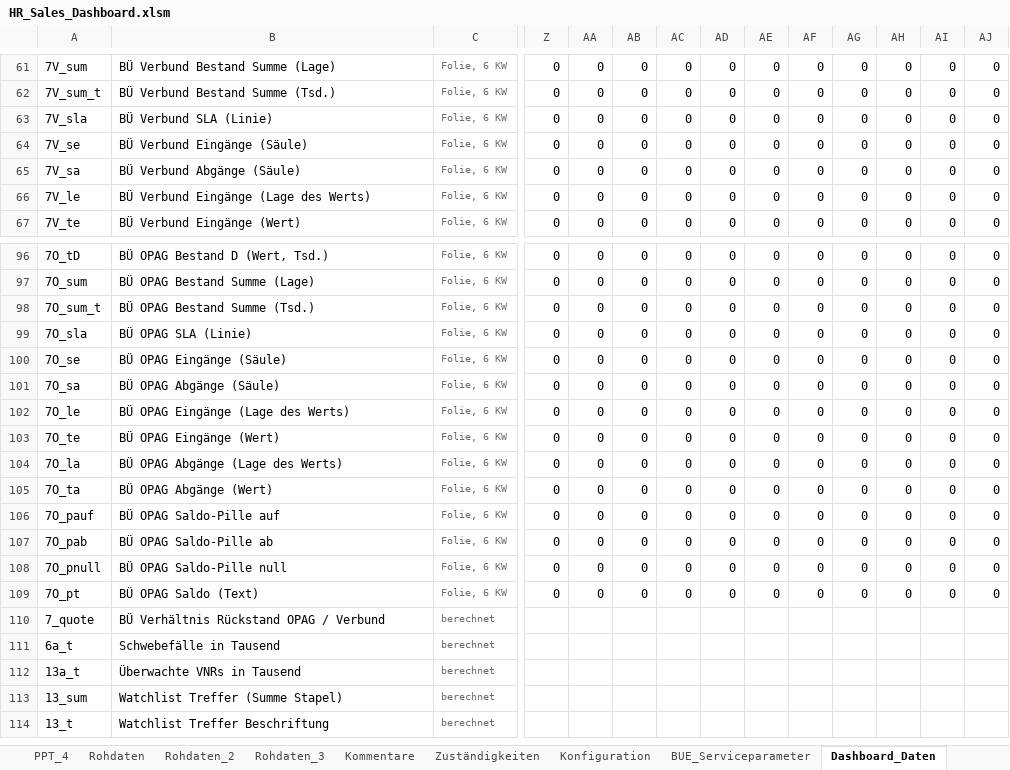
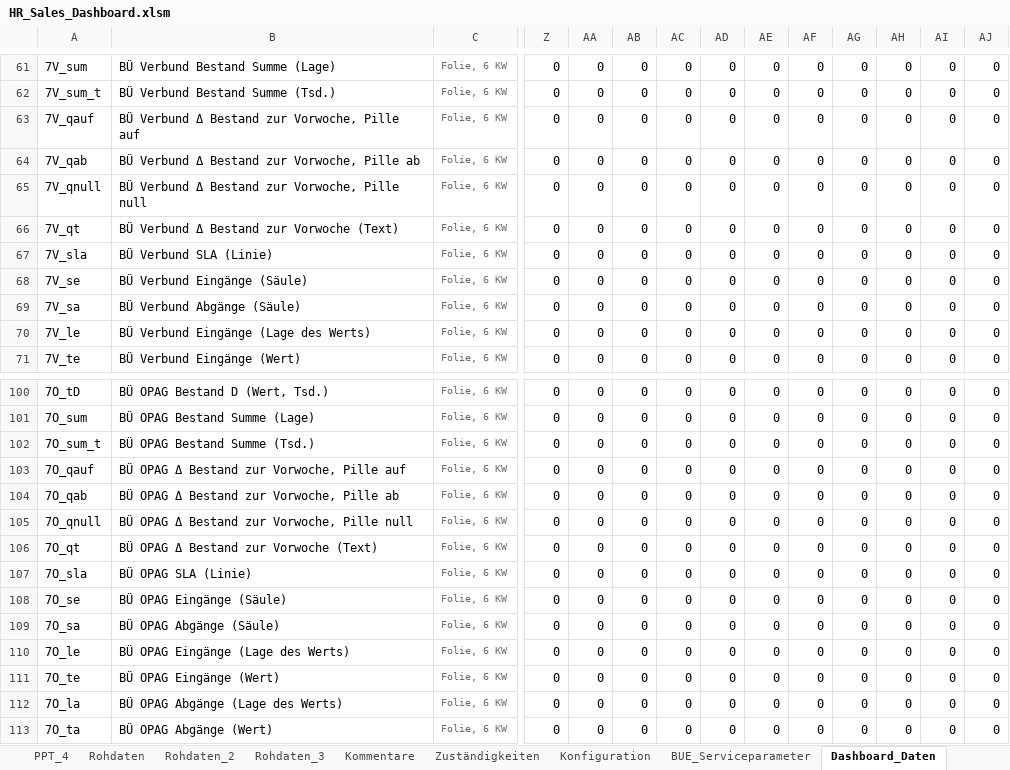
Before and after one commit to brenneisen-e/emailimport, an Excel workbook: hr-sales-dashboard/HR_Sales_Dashboard.xlsm, sheet Dashboard_Daten, drawn as a sheet; only a part is shown, gaps mark what is left out; the shorter side is filled out with more unchanged rows; values as stored, in another font and other column widths than the file's, no borders; rows hold the shown columns only; the diff names each change by its address in the sheet, - before the commit and + after, or states it on an @@ line.

```diff
--- a/hr-sales-dashboard/HR_Sales_Dashboard.xlsm (sheet Dashboard_Daten)
+++ b/hr-sales-dashboard/HR_Sales_Dashboard.xlsm (sheet Dashboard_Daten)
+row 63: 7V_qauf | BÜ Verbund Δ Bestand zur Vorwoche, Pille auf | Folie, 6 KW | 0 | 0 | 0 | 0 | 0 | 0 | 0 | 0 | 0 | 0 | 0
+row 64: 7V_qab | BÜ Verbund Δ Bestand zur Vorwoche, Pille ab | Folie, 6 KW | 0 | 0 | 0 | 0 | 0 | 0 | 0 | 0 | 0 | 0 | 0
+row 65: 7V_qnull | BÜ Verbund Δ Bestand zur Vorwoche, Pille null | Folie, 6 KW | 0 | 0 | 0 | 0 | 0 | 0 | 0 | 0 | 0 | 0 | 0
+row 66: 7V_qt | BÜ Verbund Δ Bestand zur Vorwoche (Text) | Folie, 6 KW | 0 | 0 | 0 | 0 | 0 | 0 | 0 | 0 | 0 | 0 | 0
+row 103: 7O_qauf | BÜ OPAG Δ Bestand zur Vorwoche, Pille auf | Folie, 6 KW | 0 | 0 | 0 | 0 | 0 | 0 | 0 | 0 | 0 | 0 | 0
+row 104: 7O_qab | BÜ OPAG Δ Bestand zur Vorwoche, Pille ab | Folie, 6 KW | 0 | 0 | 0 | 0 | 0 | 0 | 0 | 0 | 0 | 0 | 0
+row 105: 7O_qnull | BÜ OPAG Δ Bestand zur Vorwoche, Pille null | Folie, 6 KW | 0 | 0 | 0 | 0 | 0 | 0 | 0 | 0 | 0 | 0 | 0
+row 106: 7O_qt | BÜ OPAG Δ Bestand zur Vorwoche (Text) | Folie, 6 KW | 0 | 0 | 0 | 0 | 0 | 0 | 0 | 0 | 0 | 0 | 0
```
Also changed, not shown: formulas that keep their value, charts or pictures, 2 other files.
